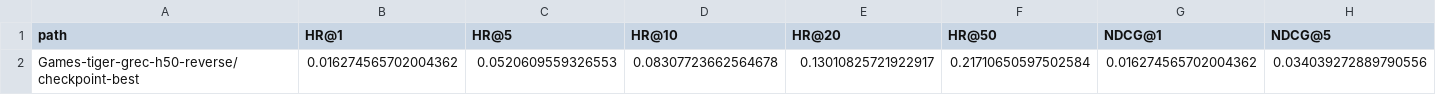
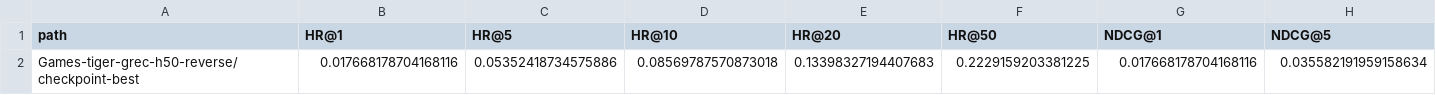
Before and after one commit to WncFht/GenRec, a TSV file: results/Games-tiger-grec-h50-reverse/checkpoint-best/metrics.tsv, drawn as a sheet; only a part is shown; removed rows and columns are numbered as before the commit, all else as after; rows hold the shown columns only; the diff names each change by its address in the sheet, - before the commit and + after, or states it on an @@ line.

Commit message:
docs: Update GenRec baseline documentation and metrics
- Revised the main table description in genrec-baseline.aux for clarity and accuracy.
- Updated the PDF version of the GenRec baseline to reflect recent changes.
- Adjusted preparation scripts for Arts, Games, and Instruments datasets:
  - Increased HISTORY_MAX from 20 to 50.
  - Changed TRAIN_ROW_ORDER from 'forward' to 'reverse'.
- Modified the hint cross-entropy loss coefficient in RL scripts from 0.001 to 0.005 for improved training.
- Updated evaluation metrics for the Games-tiger model, reflecting improved performance.
- Added new metrics files for Instruments-grec-genrec-aligned-rule checkpoints with detailed HR and NDCG values.

```diff
--- a/results/Games-tiger-grec-h50-reverse/checkpoint-best/metrics.tsv
+++ b/results/Games-tiger-grec-h50-reverse/checkpoint-best/metrics.tsv
-row 2: Games-tiger-grec-h50-reverse/checkpoint-best | 0.016274565702004362 | 0.0520609559326553 | 0.08307723662564678 | 0.13010825721922917 | 0.21710650597502584 | 0.016274565702004362 | 0.034039272889790556
+row 2: Games-tiger-grec-h50-reverse/checkpoint-best | 0.017668178704168116 | 0.05352418734575886 | 0.08569787570873018 | 0.13398327194407683 | 0.2229159203381225 | 0.017668178704168116 | 0.035582191959158634
```
Also changed, not shown: 18 other files.
